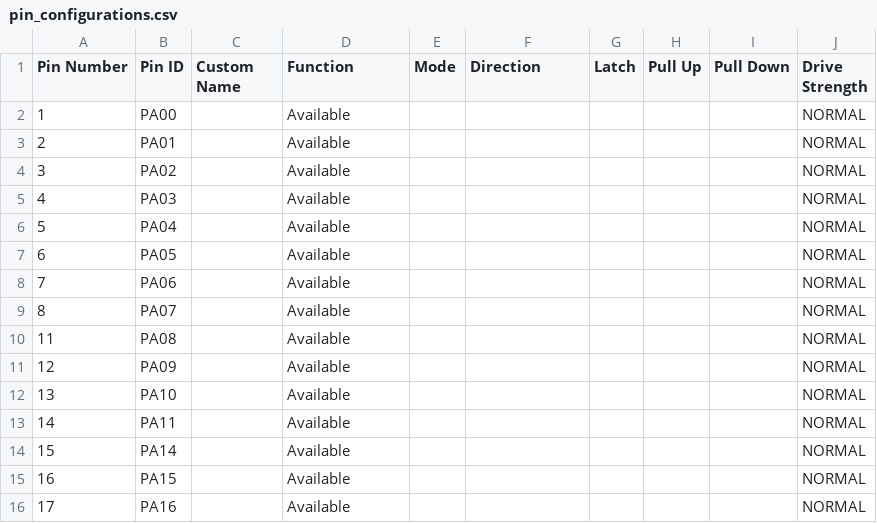
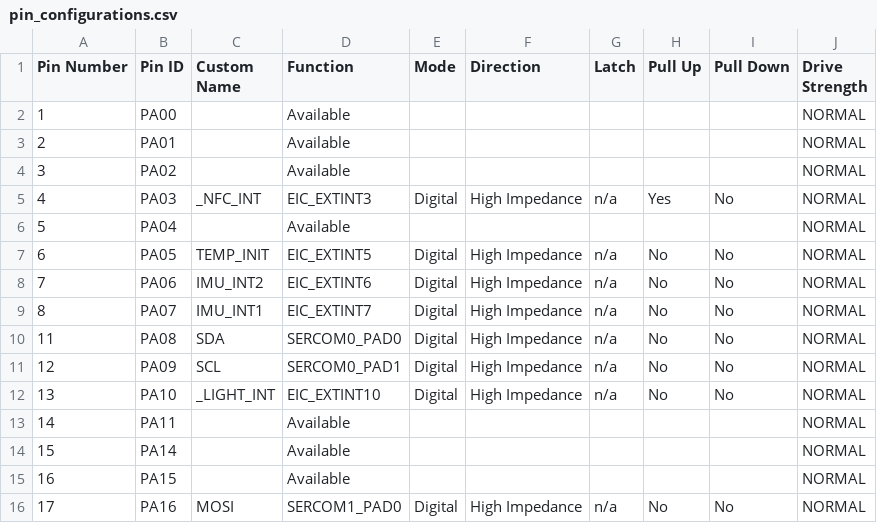
Before and after one commit to polesskiy-dev/iot-risk-data-logger-nfc-samd21, a CSV file: firmware/src/config/default/pin_configurations.csv, drawn as a sheet; only a part is shown; the diff covers the shown part only.

```diff
--- a/firmware/src/config/default/pin_configurations.csv
+++ b/firmware/src/config/default/pin_configurations.csv
@@ -4,10 +4,10 @@ Pin Number,Pin ID,Custom Name,Function,Mode, Direction,Latch,Pull Up,Pull Down,D
 3,PA02,,Available,,,,,,NORMAL
-4,PA03,,Available,,,,,,NORMAL
+4,PA03,_NFC_INT,EIC_EXTINT3,Digital,High Impedance,n/a,Yes,No,NORMAL
 5,PA04,,Available,,,,,,NORMAL
-6,PA05,,Available,,,,,,NORMAL
-7,PA06,,Available,,,,,,NORMAL
-8,PA07,,Available,,,,,,NORMAL
-11,PA08,,Available,,,,,,NORMAL
-12,PA09,,Available,,,,,,NORMAL
-13,PA10,,Available,,,,,,NORMAL
+6,PA05,TEMP_INIT,EIC_EXTINT5,Digital,High Impedance,n/a,No,No,NORMAL
+7,PA06,IMU_INT2,EIC_EXTINT6,Digital,High Impedance,n/a,No,No,NORMAL
+8,PA07,IMU_INT1,EIC_EXTINT7,Digital,High Impedance,n/a,No,No,NORMAL
+11,PA08,SDA,SERCOM0_PAD0,Digital,High Impedance,n/a,No,No,NORMAL
+12,PA09,SCL,SERCOM0_PAD1,Digital,High Impedance,n/a,No,No,NORMAL
+13,PA10,_LIGHT_INT,EIC_EXTINT10,Digital,High Impedance,n/a,No,No,NORMAL
 14,PA11,,Available,,,,,,NORMAL
@@ -15,2 +15,2 @@ Pin Number,Pin ID,Custom Name,Function,Mode, Direction,Latch,Pull Up,Pull Down,D
 16,PA15,,Available,,,,,,NORMAL
-17,PA16,,Available,,,,,,NORMAL
+17,PA16,MOSI,SERCOM1_PAD0,Digital,High Impedance,n/a,No,No,NORMAL
```
Also changed, not shown: 43 edited cells elsewhere in this file, 6 other files.
